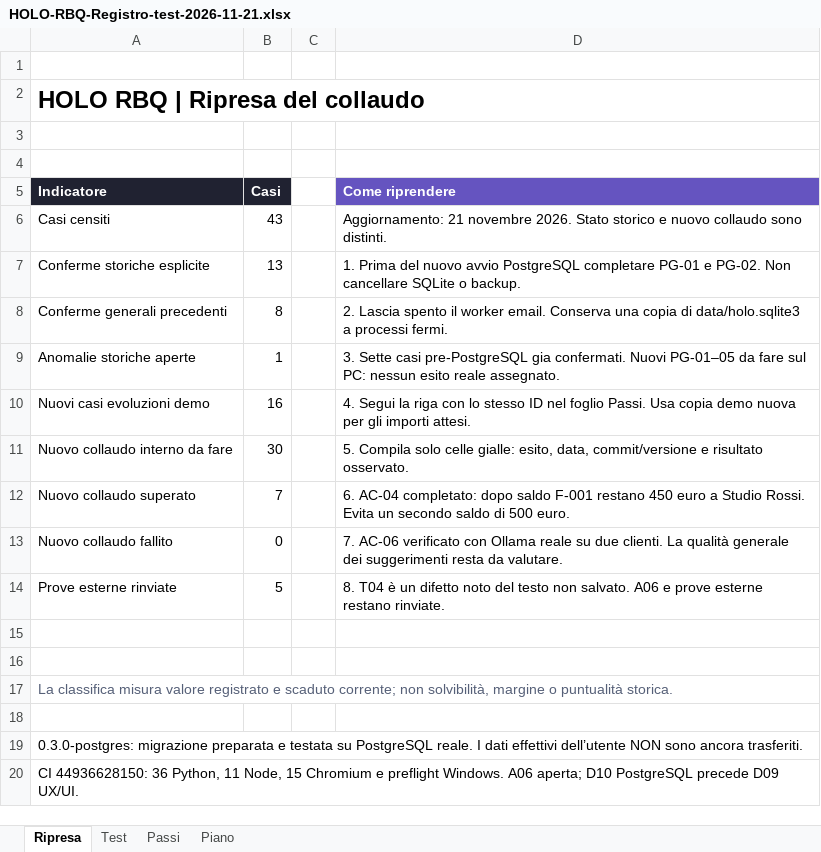
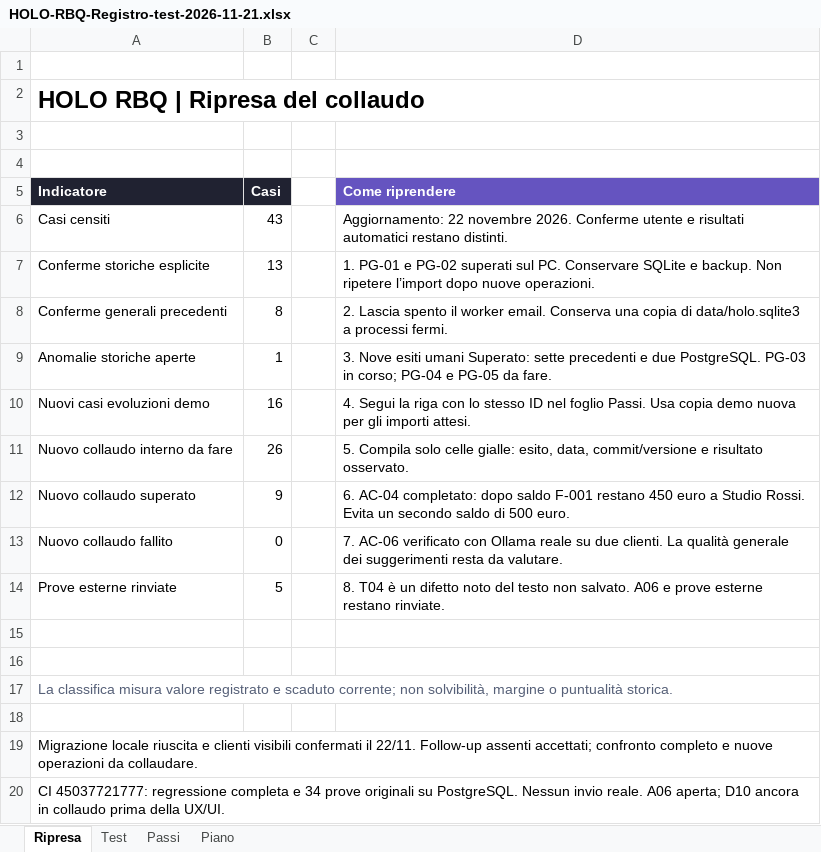
Before and after one commit to maxgia/HOLO-RBQ, an Excel workbook: HOLO RBQ/documentazione/HOLO-RBQ-Registro-test-2026-11-21.xlsx, sheet Ripresa, drawn as a sheet; values as stored, in another font and other column widths than the file's, no borders; table styles not drawn; the diff names each change by its address in the sheet, - before the commit and + after, or states it on an @@ line.

Commit message:
docs: risultati regressione PostgreSQL e collaudo locale del 22 novembre

```diff
--- a/HOLO RBQ/documentazione/HOLO-RBQ-Registro-test-2026-11-21.xlsx (sheet Ripresa)
+++ b/HOLO RBQ/documentazione/HOLO-RBQ-Registro-test-2026-11-21.xlsx (sheet Ripresa)
-D6 (Come riprendere): Aggiornamento: 21 novembre 2026. Stato storico e nuovo collaudo sono distinti.
+D6 (Come riprendere): Aggiornamento: 22 novembre 2026. Conferme utente e risultati automatici restano distinti.
-D7 (Come riprendere): 1. Prima del nuovo avvio PostgreSQL completare PG-01 e PG-02. Non cancellare SQLite o backup.
+D7 (Come riprendere): 1. PG-01 e PG-02 superati sul PC. Conservare SQLite e backup. Non ripetere l’import dopo nuove operazioni.
-D9 (Come riprendere): 3. Sette casi pre-PostgreSQL gia confermati. Nuovi PG-01–05 da fare sul PC: nessun esito reale assegnato.
+D9 (Come riprendere): 3. Nove esiti umani Superato: sette precedenti e due PostgreSQL. PG-03 in corso; PG-04 e PG-05 da fare.
-B11 (Casi): 30
+B11 (Casi): 26
-B12 (Casi): 7
+B12 (Casi): 9
-A19 (Indicatore): 0.3.0-postgres: migrazione preparata e testata su PostgreSQL reale. I dati effettivi dell’utente NON sono ancora trasferiti.
+A19 (Indicatore): Migrazione locale riuscita e clienti visibili confermati il 22/11. Follow-up assenti accettati; confronto completo e nuove operazioni da collaudare.
-A20 (Indicatore): CI 44936628150: 36 Python, 11 Node, 15 Chromium e preflight Windows. A06 aperta; D10 PostgreSQL precede D09 UX/UI.
+A20 (Indicatore): CI 45037721777: regressione completa e 34 prove originali su PostgreSQL. Nessun invio reale. A06 aperta; D10 ancora in collaudo prima della UX/UI.
```
Also changed, not shown: sheet Test, sheet Piano, 10 other files.
